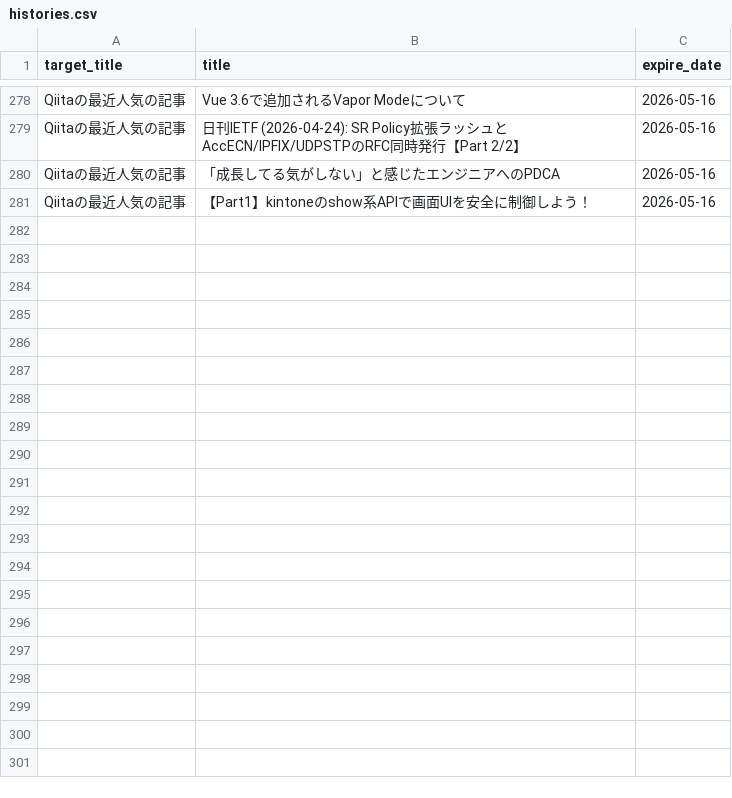
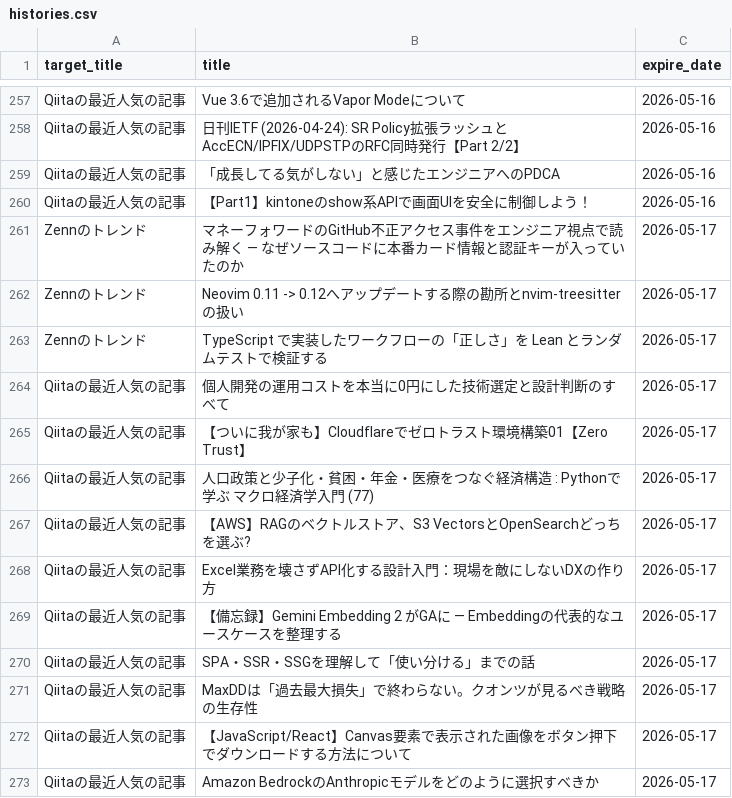
Before and after one commit to grazie-a-k-a-keita/rss-reader, a CSV file: src/data/histories.csv, drawn as a sheet; only a part is shown, gaps mark what is left out; the diff covers the shown part only; the diff names each change by its address in the sheet, - before the commit and + after, or states it on an @@ line.

```diff
--- a/src/data/histories.csv
+++ b/src/data/histories.csv
+row 261: Zennのトレンド | マネーフォワードのGitHub不正アクセス事件をエンジニア視点で読み解く — なぜソースコードに本番カード情報と認証キーが入っていたのか | 2026-05-17
+row 262: Zennのトレンド | Neovim 0.11 -> 0.12へアップデートする際の勘所とnvim-treesitterの扱い | 2026-05-17
+row 263: Zennのトレンド | TypeScript で実装したワークフローの「正しさ」を Lean とランダムテストで検証する | 2026-05-17
+row 264: Qiitaの最近人気の記事 | 個人開発の運用コストを本当に0円にした技術選定と設計判断のすべて | 2026-05-17
+row 265: Qiitaの最近人気の記事 | 【ついに我が家も】Cloudflareでゼロトラスト環境構築01【Zero Trust】 | 2026-05-17
+row 266: Qiitaの最近人気の記事 | 人口政策と少子化・貧困・年金・医療をつなぐ経済構造 : Pythonで学ぶ マクロ経済学入門 (77) | 2026-05-17
+row 267: Qiitaの最近人気の記事 | 【AWS】RAGのベクトルストア、S3 VectorsとOpenSearchどっちを選ぶ? | 2026-05-17
+row 268: Qiitaの最近人気の記事 | Excel業務を壊さずAPI化する設計入門：現場を敵にしないDXの作り方 | 2026-05-17
+row 269: Qiitaの最近人気の記事 | 【備忘録】Gemini Embedding 2 がGAに ― Embeddingの代表的なユースケースを整理する | 2026-05-17
+row 270: Qiitaの最近人気の記事 | SPA・SSR・SSGを理解して「使い分ける」までの話 | 2026-05-17
+row 271: Qiitaの最近人気の記事 | MaxDDは「過去最大損失」で終わらない。クオンツが見るべき戦略の生存性 | 2026-05-17
+row 272: Qiitaの最近人気の記事 | 【JavaScript/React】Canvas要素で表示された画像をボタン押下でダウンロードする方法について | 2026-05-17
+row 273: Qiitaの最近人気の記事 | Amazon BedrockのAnthropicモデルをどのように選択すべきか | 2026-05-17
```
Also changed, not shown: 21 removed rows elsewhere in this file.
